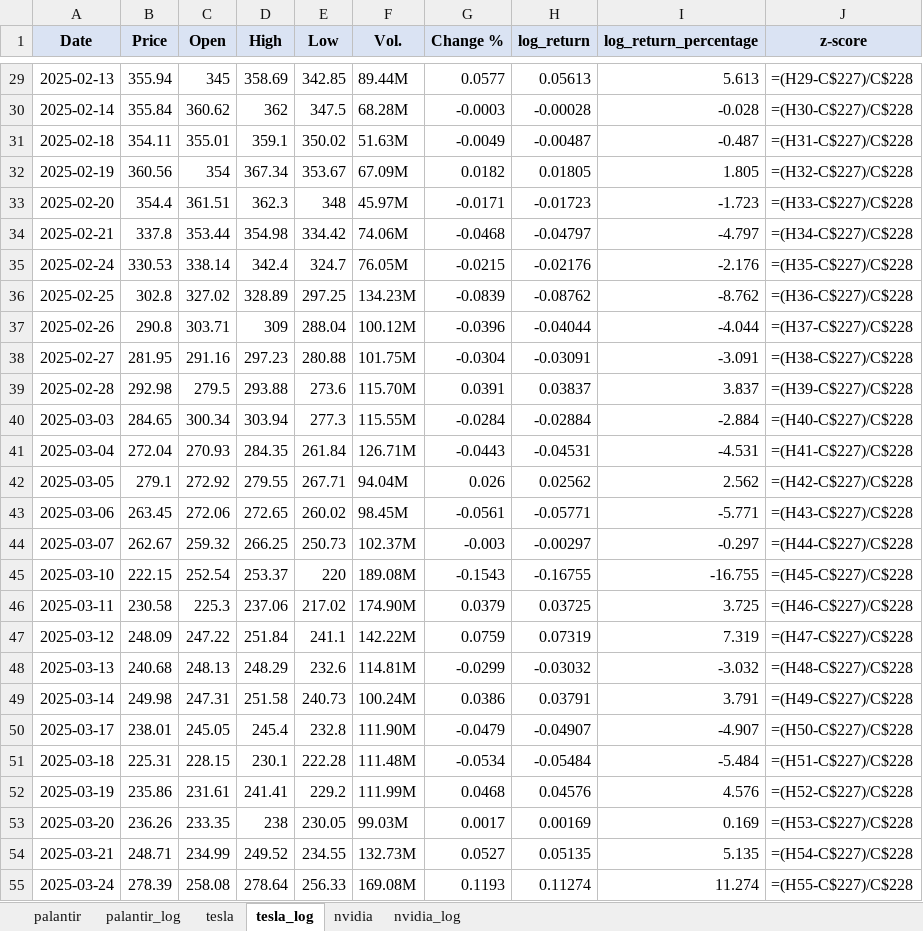
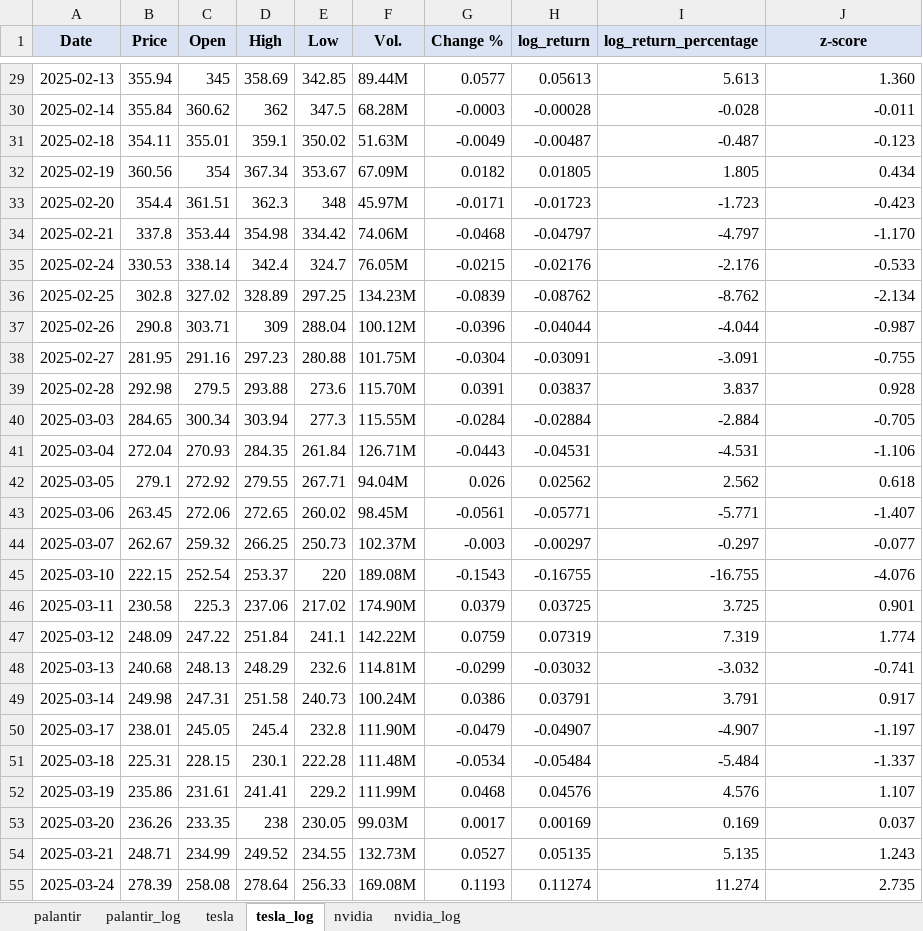
Before and after one commit to sebastiansierra777/fat-tails, an Excel workbook: data/processed/fat_tails.xlsx, sheet tesla_log, drawn as a sheet; only a part is shown, gaps mark what is left out; values as stored, in another font and other column widths than the file's, no borders; formulas without a stored value are shown as written; conditional formats not drawn; the diff covers the shown part only; the diff names each change by its address in the sheet, - before the commit and + after, or states it on an @@ line.

```diff
--- a/data/processed/fat_tails.xlsx (sheet tesla_log)
+++ b/data/processed/fat_tails.xlsx (sheet tesla_log)
-J29 (z-score): =(H29-C$227)/C$228
+J29 (z-score): 1.360
-J30 (z-score): =(H30-C$227)/C$228
+J30 (z-score): -0.011
-J31 (z-score): =(H31-C$227)/C$228
+J31 (z-score): -0.123
-J32 (z-score): =(H32-C$227)/C$228
+J32 (z-score): 0.434
-J33 (z-score): =(H33-C$227)/C$228
+J33 (z-score): -0.423
-J34 (z-score): =(H34-C$227)/C$228
+J34 (z-score): -1.170
-J35 (z-score): =(H35-C$227)/C$228
+J35 (z-score): -0.533
-J36 (z-score): =(H36-C$227)/C$228
+J36 (z-score): -2.134
-J37 (z-score): =(H37-C$227)/C$228
+J37 (z-score): -0.987
-J38 (z-score): =(H38-C$227)/C$228
+J38 (z-score): -0.755
-J39 (z-score): =(H39-C$227)/C$228
+J39 (z-score): 0.928
-J40 (z-score): =(H40-C$227)/C$228
+J40 (z-score): -0.705
-J41 (z-score): =(H41-C$227)/C$228
+J41 (z-score): -1.106
-J42 (z-score): =(H42-C$227)/C$228
+J42 (z-score): 0.618
-J43 (z-score): =(H43-C$227)/C$228
+J43 (z-score): -1.407
-J44 (z-score): =(H44-C$227)/C$228
+J44 (z-score): -0.077
-J45 (z-score): =(H45-C$227)/C$228
+J45 (z-score): -4.076
-J46 (z-score): =(H46-C$227)/C$228
+J46 (z-score): 0.901
-J47 (z-score): =(H47-C$227)/C$228
+J47 (z-score): 1.774
-J48 (z-score): =(H48-C$227)/C$228
+J48 (z-score): -0.741
-J49 (z-score): =(H49-C$227)/C$228
+J49 (z-score): 0.917
-J50 (z-score): =(H50-C$227)/C$228
+J50 (z-score): -1.197
-J51 (z-score): =(H51-C$227)/C$228
+J51 (z-score): -1.337
-J52 (z-score): =(H52-C$227)/C$228
+J52 (z-score): 1.107
-J53 (z-score): =(H53-C$227)/C$228
+J53 (z-score): 0.037
-J54 (z-score): =(H54-C$227)/C$228
+J54 (z-score): 1.243
-J55 (z-score): =(H55-C$227)/C$228
+J55 (z-score): 2.735
```
Also changed, not shown: 202 edited cells elsewhere in this sheet, sheet nvidia_log, sheet palantir_log.
